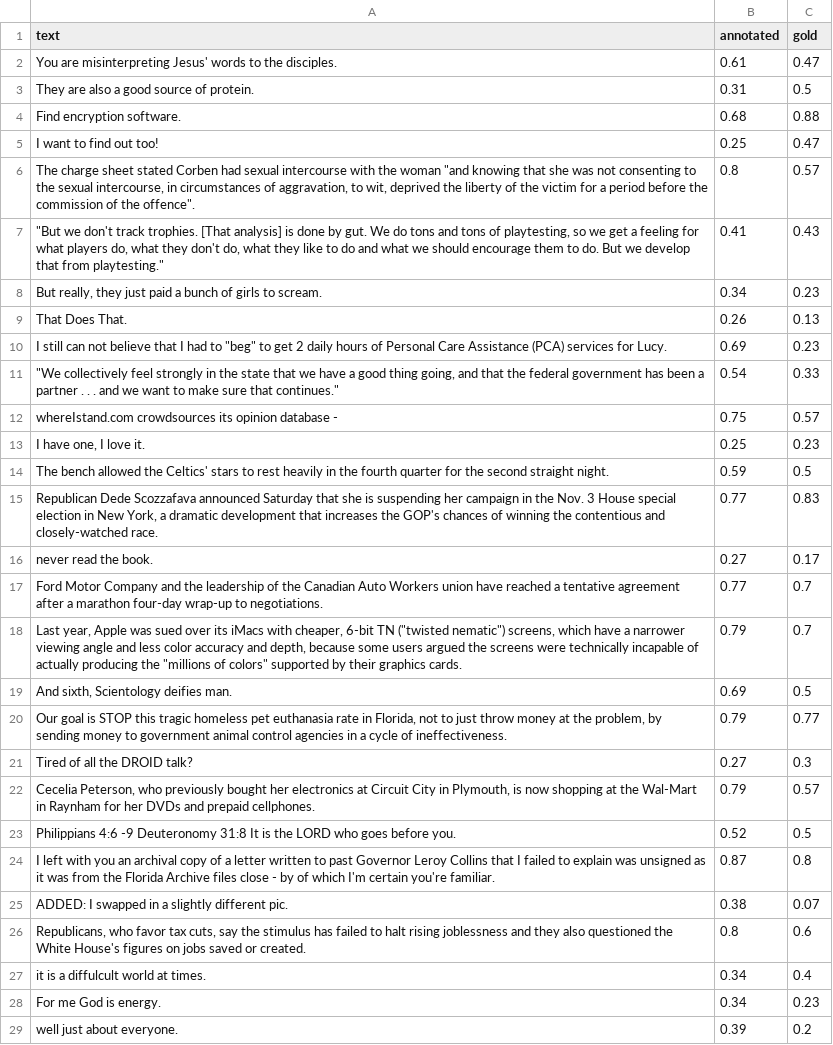
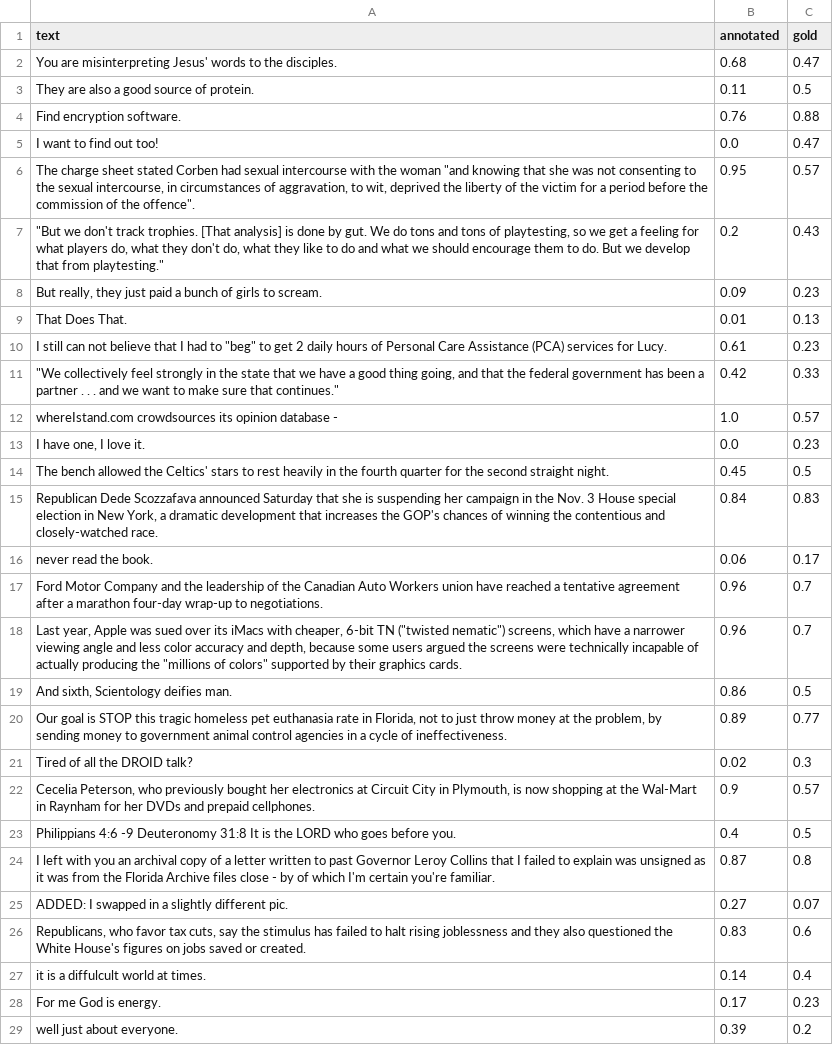
Before and after one commit to tanikina/text-formality, a CSV file: data/pavlick_formality/annotated/avg_readability_score_test.csv, drawn as a sheet; only a part is shown; the diff covers the shown part only; the diff names each change by its address in the sheet, - before the commit and + after, or states it on an @@ line.

```diff
--- a/data/pavlick_formality/annotated/avg_readability_score_test.csv
+++ b/data/pavlick_formality/annotated/avg_readability_score_test.csv
-B2 (annotated): 0.61
+B2 (annotated): 0.68
-B3 (annotated): 0.31
+B3 (annotated): 0.11
-B4 (annotated): 0.68
+B4 (annotated): 0.76
-B5 (annotated): 0.25
+B5 (annotated): 0.0
-B6 (annotated): 0.8
+B6 (annotated): 0.95
-B7 (annotated): 0.41
+B7 (annotated): 0.2
-B8 (annotated): 0.34
+B8 (annotated): 0.09
-B9 (annotated): 0.26
+B9 (annotated): 0.01
-B10 (annotated): 0.69
+B10 (annotated): 0.61
-B11 (annotated): 0.54
+B11 (annotated): 0.42
-B12 (annotated): 0.75
+B12 (annotated): 1.0
-B13 (annotated): 0.25
+B13 (annotated): 0.0
-B14 (annotated): 0.59
+B14 (annotated): 0.45
-B15 (annotated): 0.77
+B15 (annotated): 0.84
-B16 (annotated): 0.27
+B16 (annotated): 0.06
-B17 (annotated): 0.77
+B17 (annotated): 0.96
-B18 (annotated): 0.79
+B18 (annotated): 0.96
-B19 (annotated): 0.69
+B19 (annotated): 0.86
-B20 (annotated): 0.79
+B20 (annotated): 0.89
-B21 (annotated): 0.27
+B21 (annotated): 0.02
-B22 (annotated): 0.79
+B22 (annotated): 0.9
-B23 (annotated): 0.52
+B23 (annotated): 0.4
-B25 (annotated): 0.38
+B25 (annotated): 0.27
-B26 (annotated): 0.8
+B26 (annotated): 0.83
-B27 (annotated): 0.34
+B27 (annotated): 0.14
-B28 (annotated): 0.34
+B28 (annotated): 0.17
```
Also changed, not shown: 169 edited cells elsewhere in this file, data/in_formal_sentences/annotated/avg_readability_score_test.csv, results/in_formal_sentences.csv, 1 other file.
